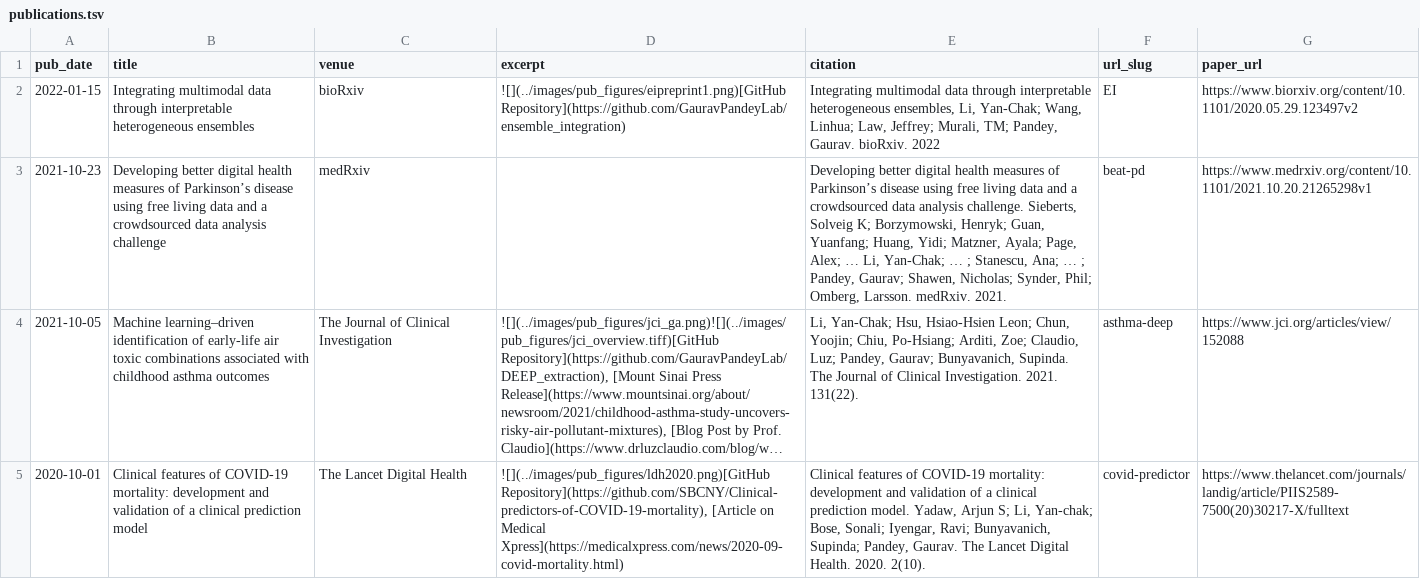
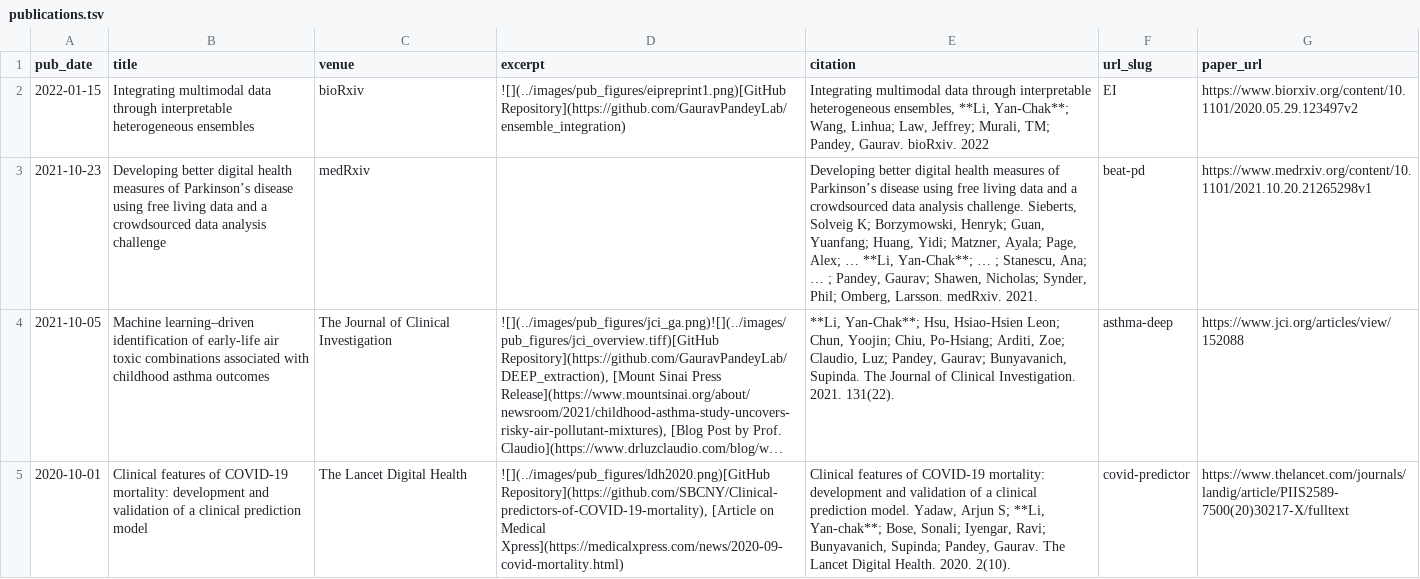
Before and after one commit to huhrichard/huhrichard.github.io, a TSV file: markdown_generator/publications.tsv, drawn as a sheet; long unchanged cells end in …; the diff names each change by its address in the sheet, - before the commit and + after, or states it on an @@ line.

```diff
--- a/markdown_generator/publications.tsv
+++ b/markdown_generator/publications.tsv
-E2 (citation): …heterogeneous ensembles, Li, Yan-Chak; Wang, Linhua;…
+E2 (citation): …heterogeneous ensembles, **Li, Yan-Chak**; Wang, Linhua;…
-E3 (citation): …Alex; … Li, Yan-Chak; … ;…
+E3 (citation): …Alex; … **Li, Yan-Chak**; … ;…
-E4 (citation): Li, Yan-Chak; Hsu, Hsiao-Hsien…
+E4 (citation): **Li, Yan-Chak**; Hsu, Hsiao-Hsien…
-E5 (citation): …Arjun S; Li, Yan-chak; Bose, Sonali;…
+E5 (citation): …Arjun S; **Li, Yan-chak**; Bose, Sonali;…
```
Also changed, not shown: markdown_generator/talks.tsv, 3 other files.
